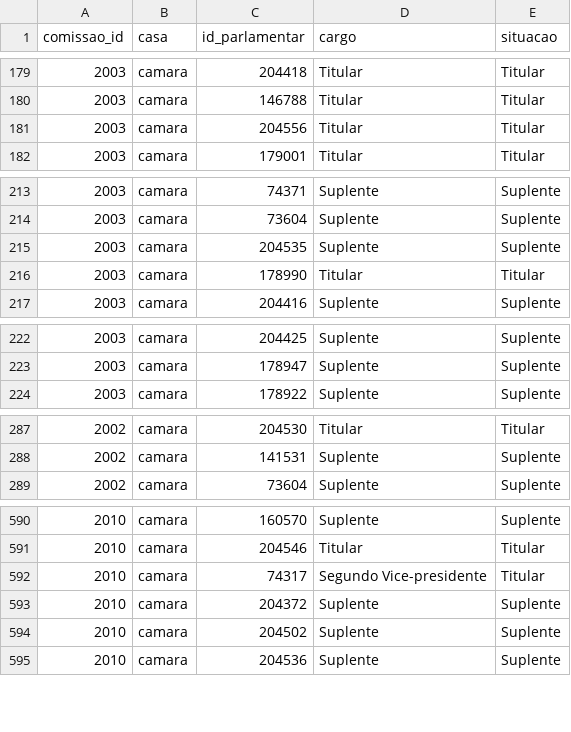
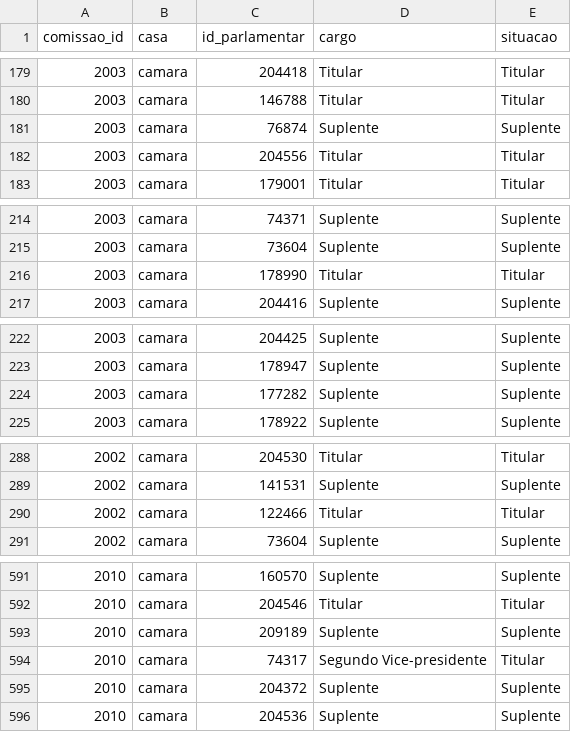
Before and after one commit to parlametria/perfil-parlamentarR, a CSV file: raw_data/composicao_comissoes.csv, drawn as a sheet; only a part is shown, gaps mark what is left out; removed rows and columns are numbered as before the commit, all else as after; the diff covers the shown part only; the diff names each change by its address in the sheet, - before the commit and + after, or states it on an @@ line.

```diff
--- a/raw_data/composicao_comissoes.csv
+++ b/raw_data/composicao_comissoes.csv
+row 181: 2003 | camara | 76874 | Suplente | Suplente
-row 215: 2003 | camara | 204535 | Suplente | Suplente
+row 224: 2003 | camara | 177282 | Suplente | Suplente
+row 290: 2002 | camara | 122466 | Titular | Titular
+row 593: 2010 | camara | 209189 | Suplente | Suplente
-row 594: 2010 | camara | 204502 | Suplente | Suplente
```
Also changed, not shown: 7 added rows, 7 removed rows and 1 edited cell elsewhere in this file, raw_data/liderancas.csv, raw_data/parlamentares.csv.
